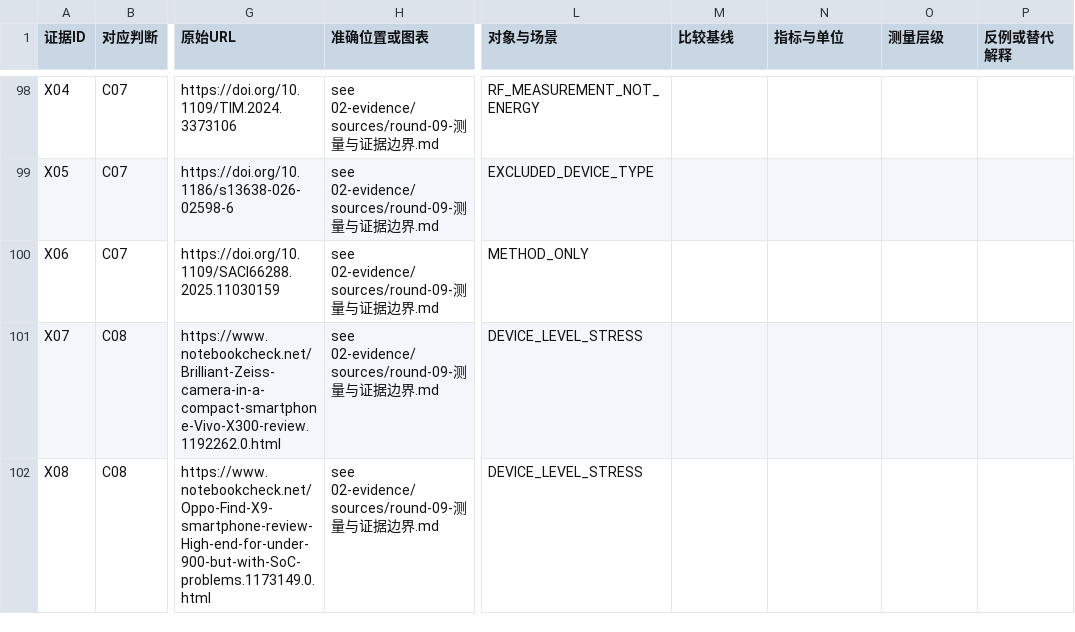
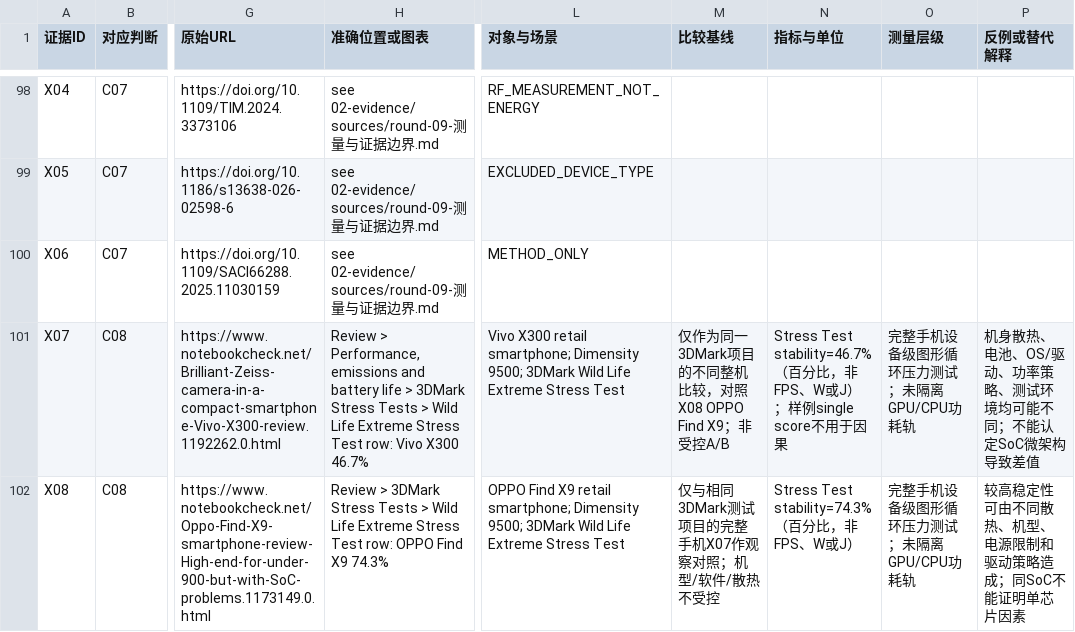
Before and after one commit to xjs-work-lab/cpu-microarchitecture-trends, a CSV file: 02-evidence/02-证据台账.csv, drawn as a sheet; only a part is shown, gaps mark what is left out; the diff covers the shown part only; the diff names each change by its address in the sheet, - before the commit and + after, or states it on an @@ line.

Commit message:
Round 28: fill audit-ready fields for seven decision-critical measurement and SoC source records

```diff
--- a/02-evidence/02-证据台账.csv
+++ b/02-evidence/02-证据台账.csv
-H101 (准确位置或图表): see 02-evidence/sources/round-09-测量与证据边界.md
+H101 (准确位置或图表): Review > Performance, emissions and battery life > 3DMark Stress Tests > Wild Life Extreme Stress Test row: Vivo X300 46.7%
-L101 (对象与场景): DEVICE_LEVEL_STRESS
+L101 (对象与场景): Vivo X300 retail smartphone; Dimensity 9500; 3DMark Wild Life Extreme Stress Test
-M101 (比较基线): (empty)
+M101 (比较基线): 仅作为同一3DMark项目的不同整机比较，对照X08 OPPO Find X9；非受控A/B
-N101 (指标与单位): (empty)
+N101 (指标与单位): Stress Test stability=46.7%（百分比，非FPS、W或J）；样例single score不用于因果
-O101:O102 (测量层级): (empty)
+O101:O102 (测量层级): 完整手机设备级图形循环压力测试；未隔离GPU/CPU功耗轨
-P101 (反例或替代解释): (empty)
+P101 (反例或替代解释): 机身散热、电池、OS/驱动、功率策略、测试环境均可能不同；不能认定SoC微架构导致差值
-H102 (准确位置或图表): see 02-evidence/sources/round-09-测量与证据边界.md
+H102 (准确位置或图表): Review > 3DMark Stress Tests > Wild Life Extreme Stress Test row: OPPO Find X9 74.3%
-L102 (对象与场景): DEVICE_LEVEL_STRESS
+L102 (对象与场景): OPPO Find X9 retail smartphone; Dimensity 9500; 3DMark Wild Life Extreme Stress Test
-M102 (比较基线): (empty)
+M102 (比较基线): 仅与相同3DMark测试项目的完整手机X07作观察对照；机型/软件/散热不受控
-N102 (指标与单位): (empty)
+N102 (指标与单位): Stress Test stability=74.3%（百分比，非FPS、W或J）
-P102 (反例或替代解释): (empty)
+P102 (反例或替代解释): 较高稳定性可由不同散热、机型、电源限制和驱动策略造成；同SoC不能证明单芯片因素
```
Also changed, not shown: 26 edited cells elsewhere in this file.
